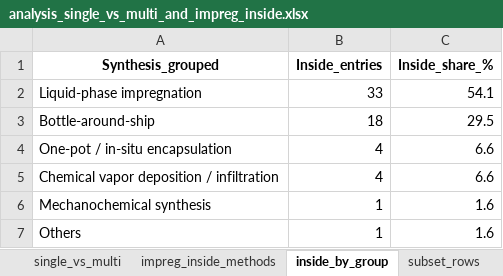
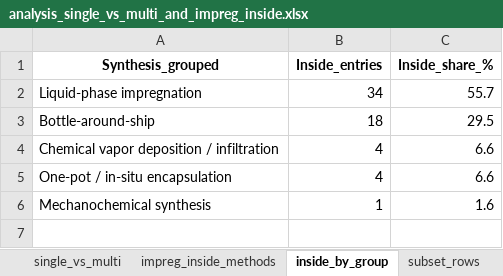
Before and after one commit to Wang-Group/NP-MOF, an Excel workbook: 0-complete_literature_data/analysis_single_vs_multi_and_impreg_inside.xlsx, sheet inside_by_group, drawn as a sheet; values as stored, in another font and other column widths than the file's, no borders; removed rows and columns are numbered as before the commit, all else as after; the diff names each change by its address in the sheet, - before the commit and + after, or states it on an @@ line.

```diff
--- a/0-complete_literature_data/analysis_single_vs_multi_and_impreg_inside.xlsx (sheet inside_by_group)
+++ b/0-complete_literature_data/analysis_single_vs_multi_and_impreg_inside.xlsx (sheet inside_by_group)
-B2 (Inside_entries): 33
+B2 (Inside_entries): 34
-C2 (Inside_share_%): 54.1
+C2 (Inside_share_%): 55.7
@@ row 5 moved to row 4: Chemical vapor deposition / infiltration @@
-row 7: Others | 1 | 1.6
```
Also changed, not shown: sheet subset_rows, sheet single_vs_multi, sheet impreg_inside_methods, 0-complete_literature_data/data_temp.xlsx, 10 other files.
